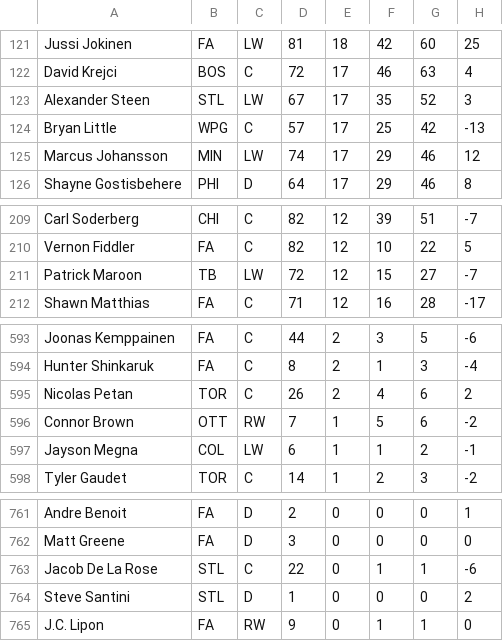
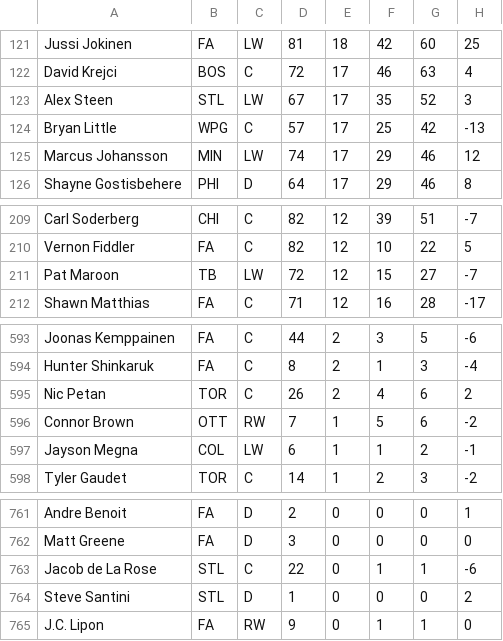
Before and after one commit to graham-riches/nhl_stats_analysis, a CSV file: data/skaters/basic/2015.csv, drawn as a sheet; only a part is shown, gaps mark what is left out; the diff names each change by its address in the sheet, - before the commit and + after, or states it on an @@ line.

```diff
--- a/data/skaters/basic/2015.csv
+++ b/data/skaters/basic/2015.csv
-A123: Alexander Steen
+A123: Alex Steen
-A211: Patrick Maroon
+A211: Pat Maroon
-A595: Nicolas Petan
+A595: Nic Petan
-A763: Jacob De La Rose
+A763: Jacob de La Rose
```
Also changed, not shown: data/skaters/basic/2016.csv, data/skaters/basic/2017.csv, 4 other files.
